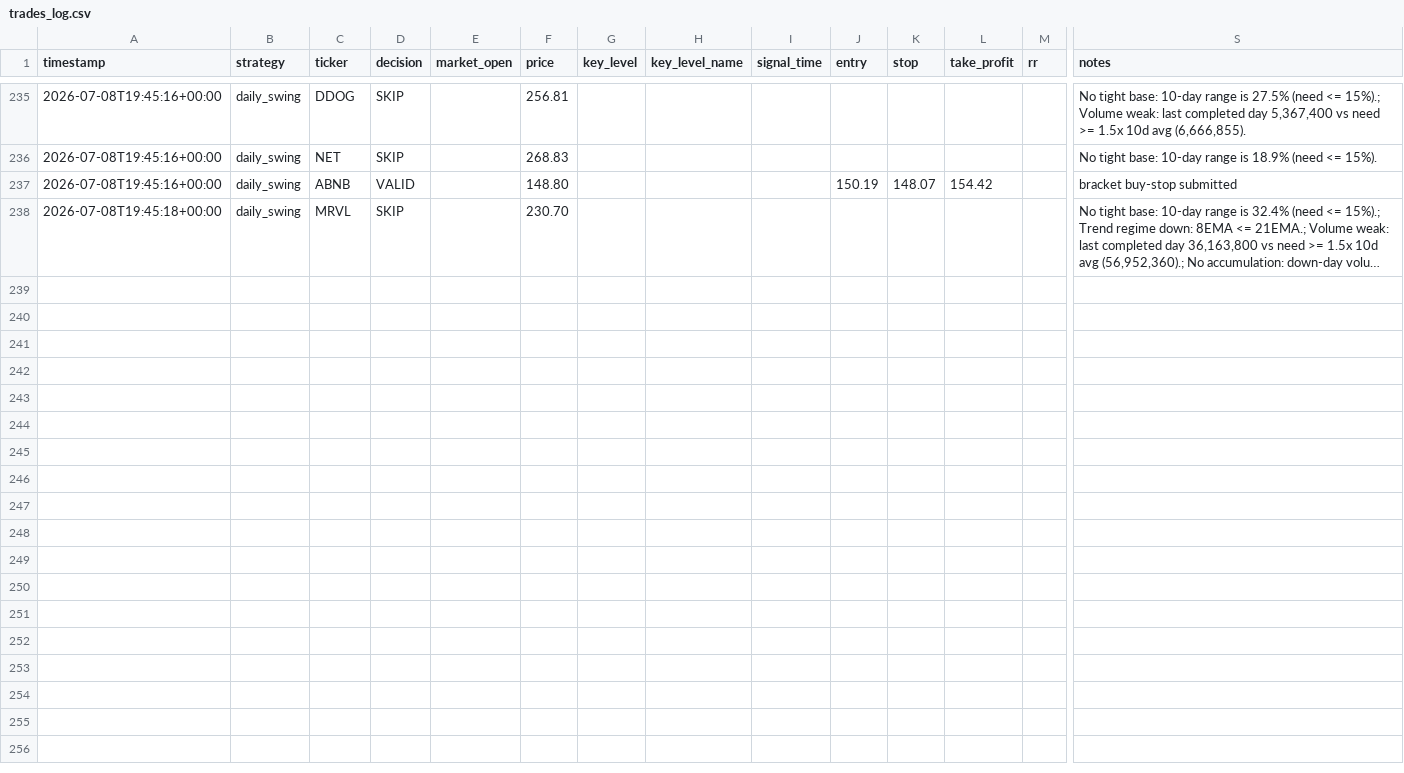
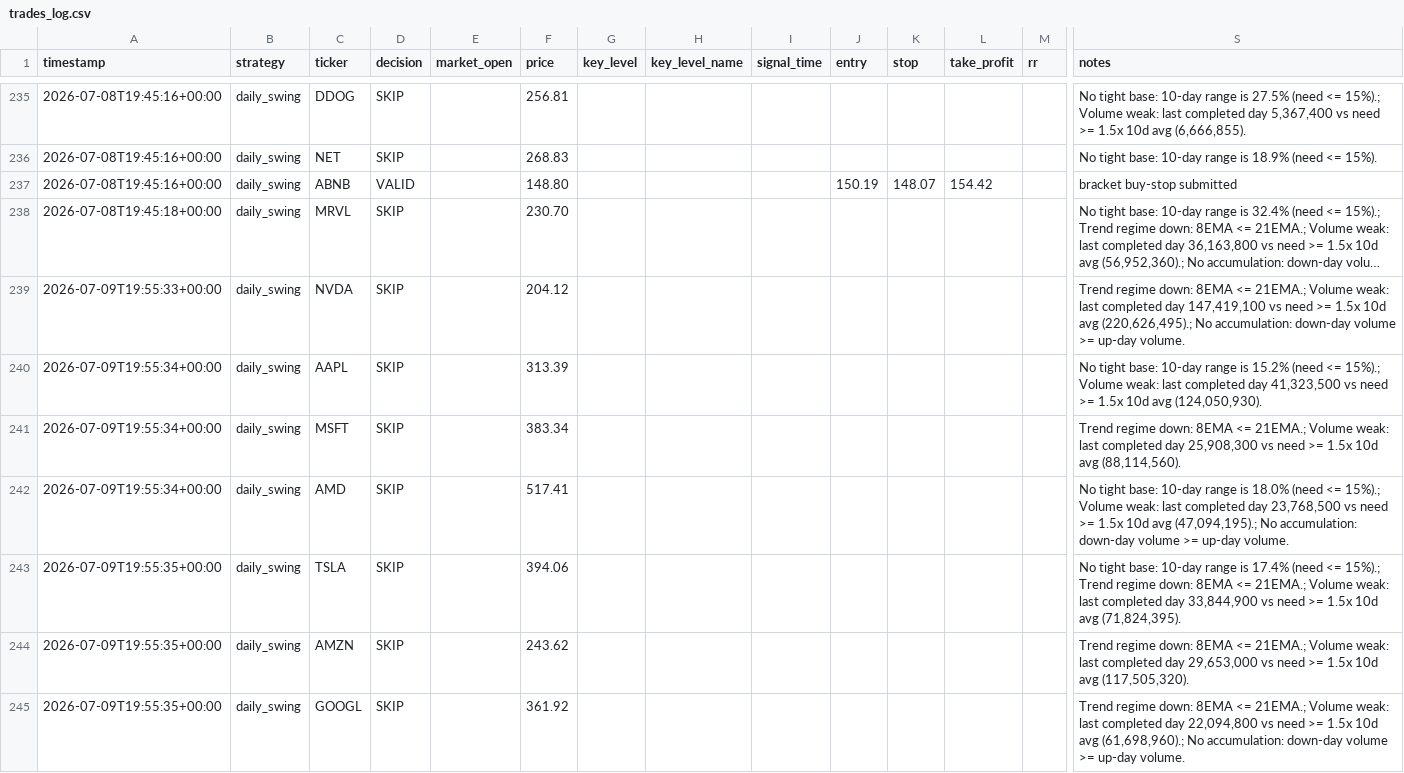
Before and after one commit to tejas2006-source/RomyBot, a CSV file: trades_log.csv, drawn as a sheet; only a part is shown, gaps mark what is left out; long unchanged cells end in …; rows hold the shown columns only; the diff covers the shown part only; the diff names each change by its address in the sheet, - before the commit and + after, or states it on an @@ line.

Commit message:
Log: daily screener run

```diff
--- a/trades_log.csv
+++ b/trades_log.csv
+row 239: 2026-07-09T19:55:33+00:00 | daily_swing | NVDA | SKIP |  | 204.12 |  |  |  |  |  |  |  | Trend regime down: 8EMA <= 21EMA.; Volume weak: last completed day 147,419,100 vs need >= 1.5x 10d avg (220,626,495).; No accumulation: down-day volume >= up-day volume.
+row 240: 2026-07-09T19:55:34+00:00 | daily_swing | AAPL | SKIP |  | 313.39 |  |  |  |  |  |  |  | No tight base: 10-day range is 15.2% (need <= 15%).; Volume weak: last completed day 41,323,500 vs need >= 1.5x 10d avg (124,050,930).
+row 241: 2026-07-09T19:55:34+00:00 | daily_swing | MSFT | SKIP |  | 383.34 |  |  |  |  |  |  |  | Trend regime down: 8EMA <= 21EMA.; Volume weak: last completed day 25,908,300 vs need >= 1.5x 10d avg (88,114,560).
+row 242: 2026-07-09T19:55:34+00:00 | daily_swing | AMD | SKIP |  | 517.41 |  |  |  |  |  |  |  | No tight base: 10-day range is 18.0% (need <= 15%).; Volume weak: last completed day 23,768,500 vs need >= 1.5x 10d avg (47,094,195).; No accumulation: down-day volume >= up-day volume.
+row 243: 2026-07-09T19:55:35+00:00 | daily_swing | TSLA | SKIP |  | 394.06 |  |  |  |  |  |  |  | No tight base: 10-day range is 17.4% (need <= 15%).; Trend regime down: 8EMA <= 21EMA.; Volume weak: last completed day 33,844,900 vs need >= 1.5x 10d avg (71,824,395).
+row 244: 2026-07-09T19:55:35+00:00 | daily_swing | AMZN | SKIP |  | 243.62 |  |  |  |  |  |  |  | Trend regime down: 8EMA <= 21EMA.; Volume weak: last completed day 29,653,000 vs need >= 1.5x 10d avg (117,505,320).
+row 245: 2026-07-09T19:55:35+00:00 | daily_swing | GOOGL | SKIP |  | 361.92 |  |  |  |  |  |  |  | Trend regime down: 8EMA <= 21EMA.; Volume weak: last completed day 22,094,800 vs need >= 1.5x 10d avg (61,698,960).; No accumulation: down-day volume >= up-day volume.
```
Also changed, not shown: 18 added rows elsewhere in this file.
